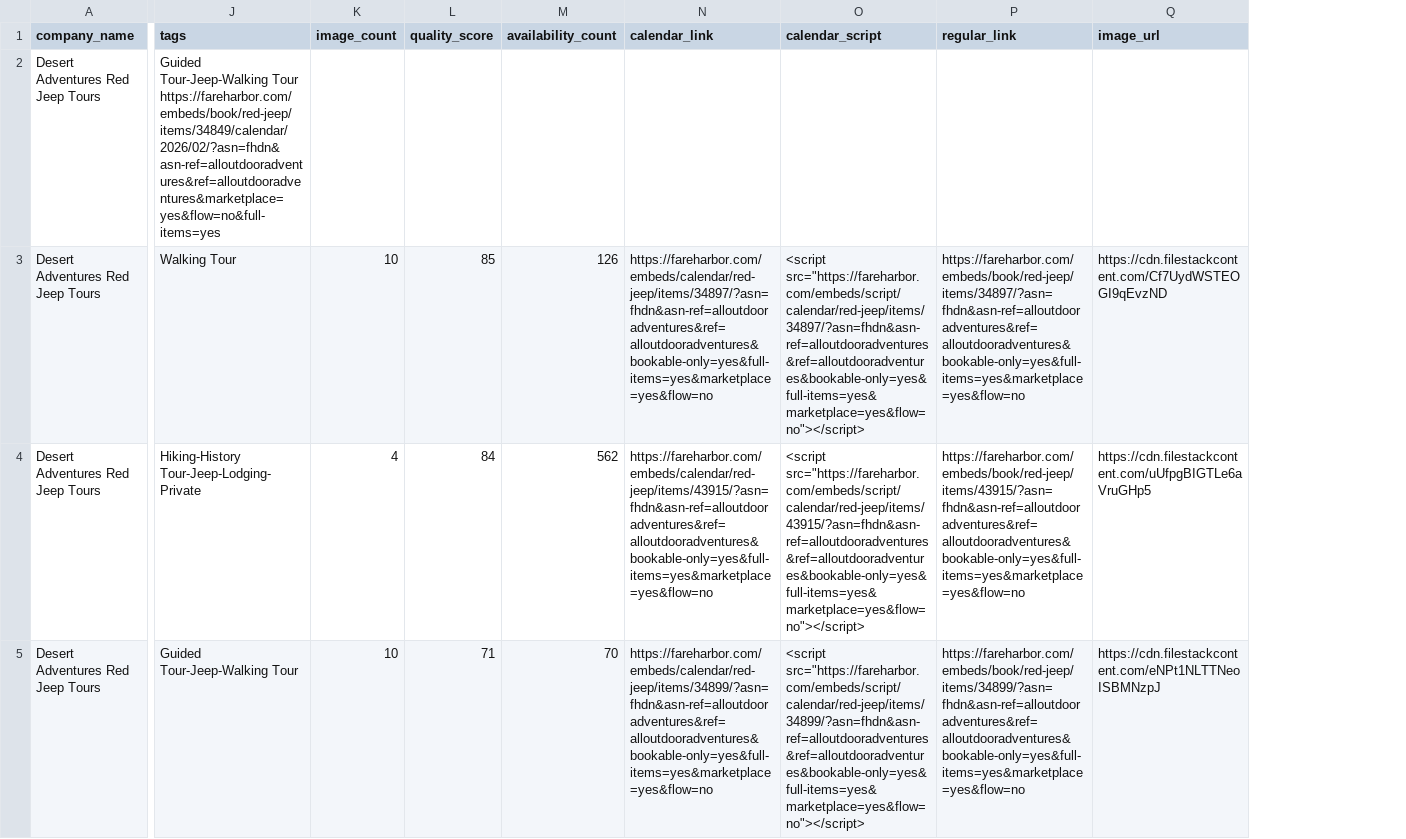
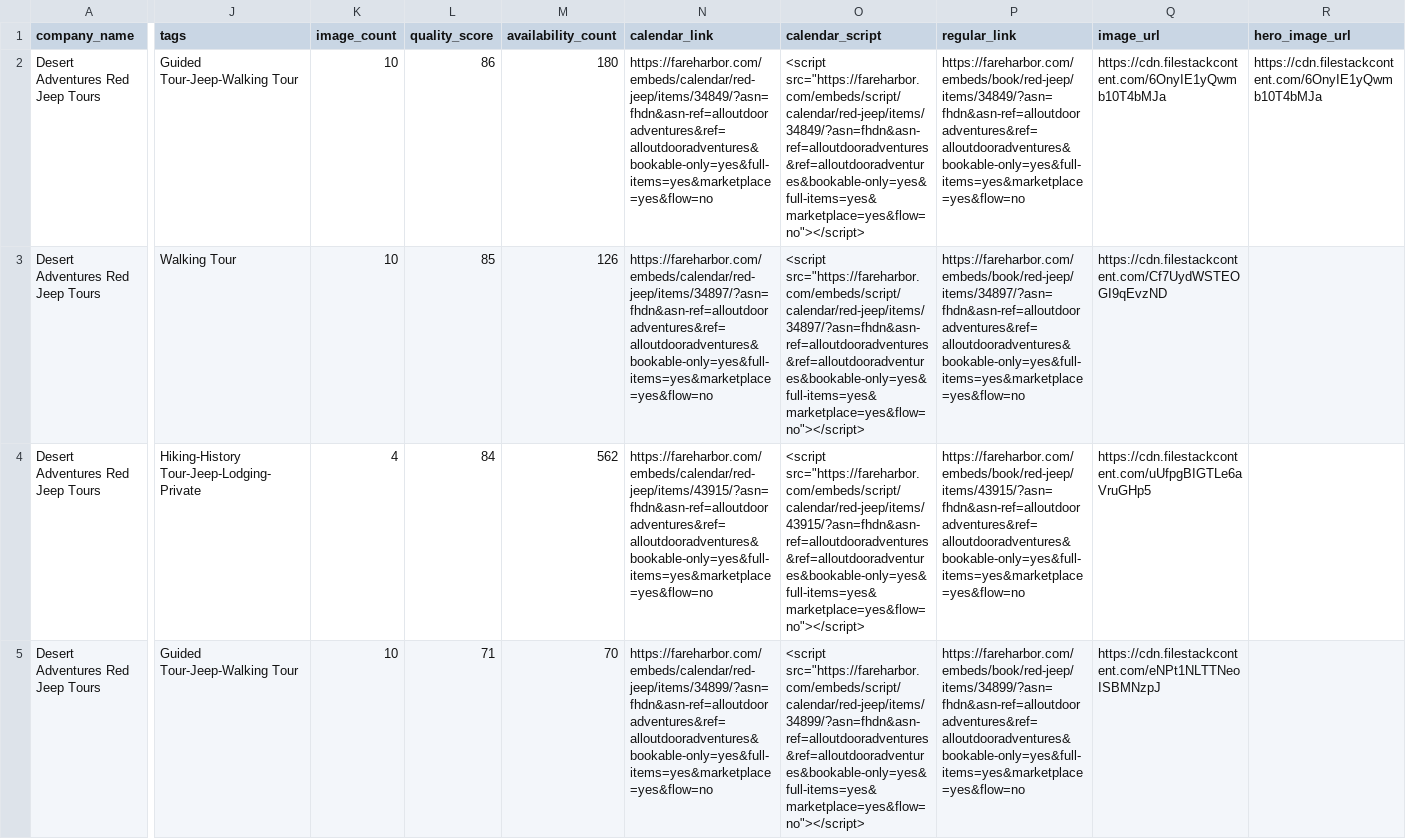
Before and after one commit to JoshuaTreeTours/alloutdooradventures2, a CSV file: data/palm-springs.csv, drawn as a sheet; only a part is shown, gaps mark what is left out; the diff names each change by its address in the sheet, - before the commit and + after, or states it on an @@ line.

Commit message:
Use provider hero images for Engine2 Palm Springs tours

```diff
--- a/data/palm-springs.csv
+++ b/data/palm-springs.csv
+column R (hero_image_url), row 2: https://cdn.filestackcontent.com/6OnyIE1yQwmb10T4bMJa
-J2 (tags): …Tour-Jeep-Walking Tour https://fareharbor.com/embeds/book/red-jeep/items/34849/calendar/2026/02/?asn=fhdn&asn-ref=alloutdooradventures&ref=alloutdooradventures&marketplace=yes&flow=no&full-items=yes
+J2 (tags): …Tour-Jeep-Walking Tour
-K2 (image_count): (empty)
+K2 (image_count): 10
-L2 (quality_score): (empty)
+L2 (quality_score): 86
-M2 (availability_count): (empty)
+M2 (availability_count): 180
-N2 (calendar_link): (empty)
+N2 (calendar_link): https://fareharbor.com/embeds/calendar/red-jeep/items/34849/?asn=fhdn&asn-ref=alloutdooradventures&ref=alloutdooradventures&bookable-only=yes&full-items=yes&marketplace=yes&flow=no
-O2 (calendar_script): (empty)
+O2 (calendar_script): <script src="https://fareharbor.com/embeds/script/calendar/red-jeep/items/34849/?asn=fhdn&asn-ref=alloutdooradventures&ref=alloutdooradventures&bookable-only=yes&full-items=yes&marketplace=yes&flow=no"></script>
-P2 (regular_link): (empty)
+P2 (regular_link): https://fareharbor.com/embeds/book/red-jeep/items/34849/?asn=fhdn&asn-ref=alloutdooradventures&ref=alloutdooradventures&bookable-only=yes&full-items=yes&marketplace=yes&flow=no
-Q2 (image_url): (empty)
+Q2 (image_url): https://cdn.filestackcontent.com/6OnyIE1yQwmb10T4bMJa
```
Also changed, not shown: 4 other files.
